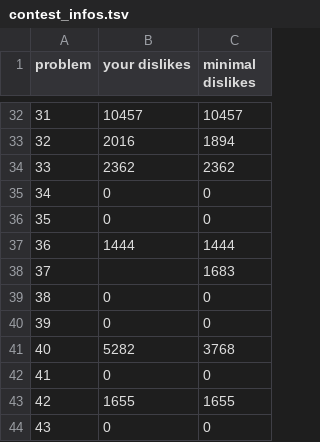
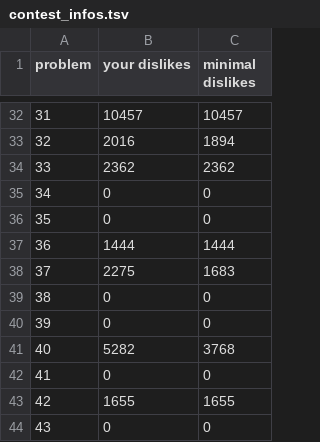
Before and after one commit to nodchip/icfpc2021, a TSV file: www/contest_infos.tsv, drawn as a sheet; only a part is shown, gaps mark what is left out.

```diff
--- a/www/contest_infos.tsv
+++ b/www/contest_infos.tsv
@@ -37,3 +37,3 @@ problem	your dislikes	minimal dislikes
 36	1444	1444
-37		1683
+37	2275	1683
 38	0	0
```
Also changed, not shown: 1 other file.
